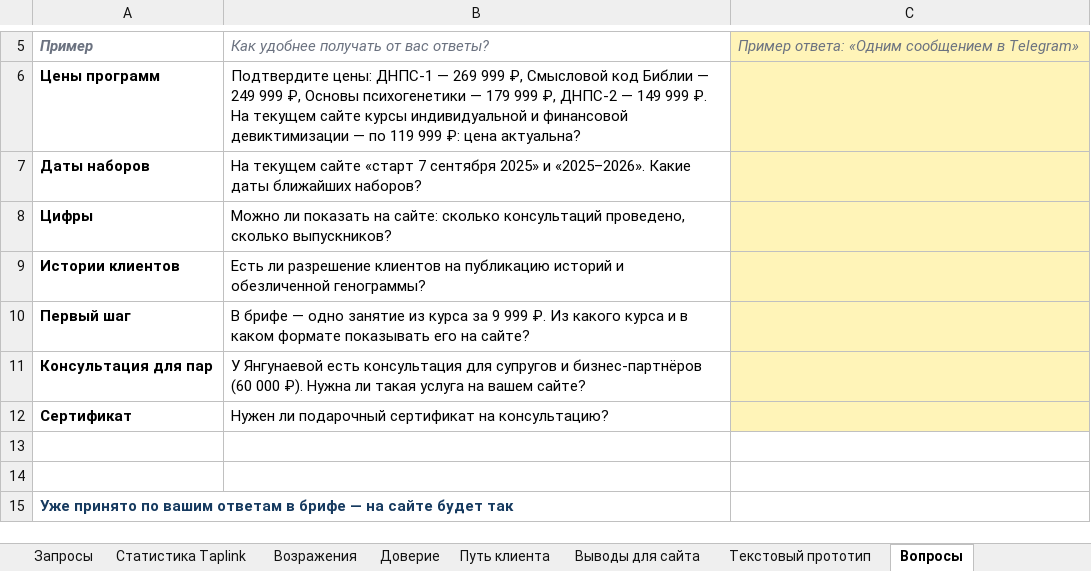
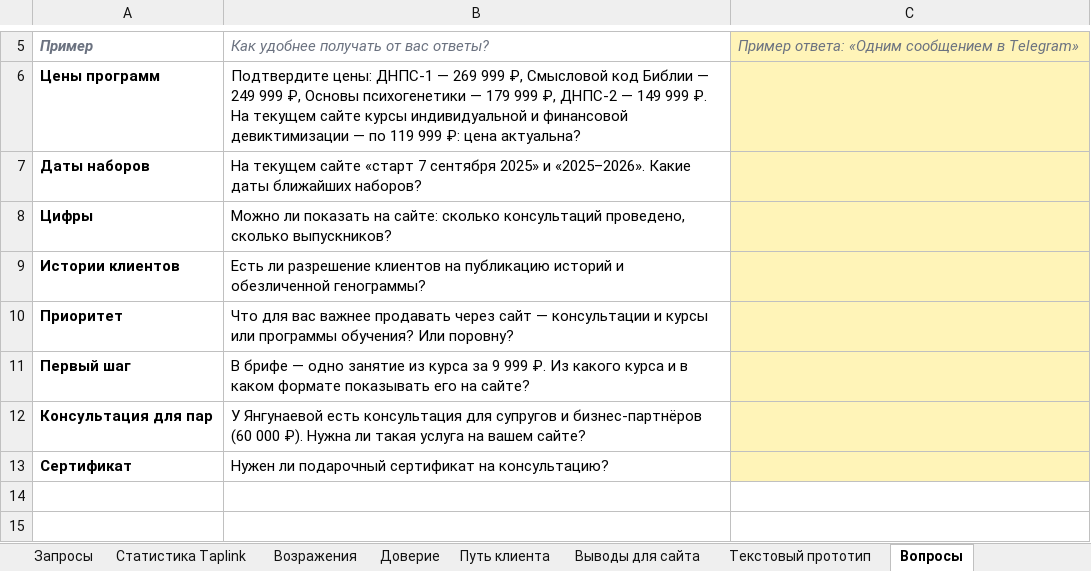
Before and after one commit to obycihina95-web/kurs-fpb-oleg, an Excel workbook: oleghappy-ru/analysis/Анализ конкурентов и ЦА — oleghappy.ru.xlsx, sheet Вопросы, drawn as a sheet; only a part is shown, gaps mark what is left out; the shorter side is filled out with more unchanged rows; values as stored, in another font and other column widths than the file's, no borders; the diff names each change by its address in the sheet, - before the commit and + after, or states it on an @@ line.

```diff
--- a/oleghappy-ru/analysis/Анализ конкурентов и ЦА — oleghappy.ru.xlsx (sheet Вопросы)
+++ b/oleghappy-ru/analysis/Анализ конкурентов и ЦА — oleghappy.ru.xlsx (sheet Вопросы)
+row 10: Приоритет | Что для вас важнее продавать через сайт — консультации и курсы или программы обучения? Или поровну?
```
Also changed, not shown: sheet Текстовый прототип, sheet Выводы для сайта, sheet Итоги, 2 other files.
